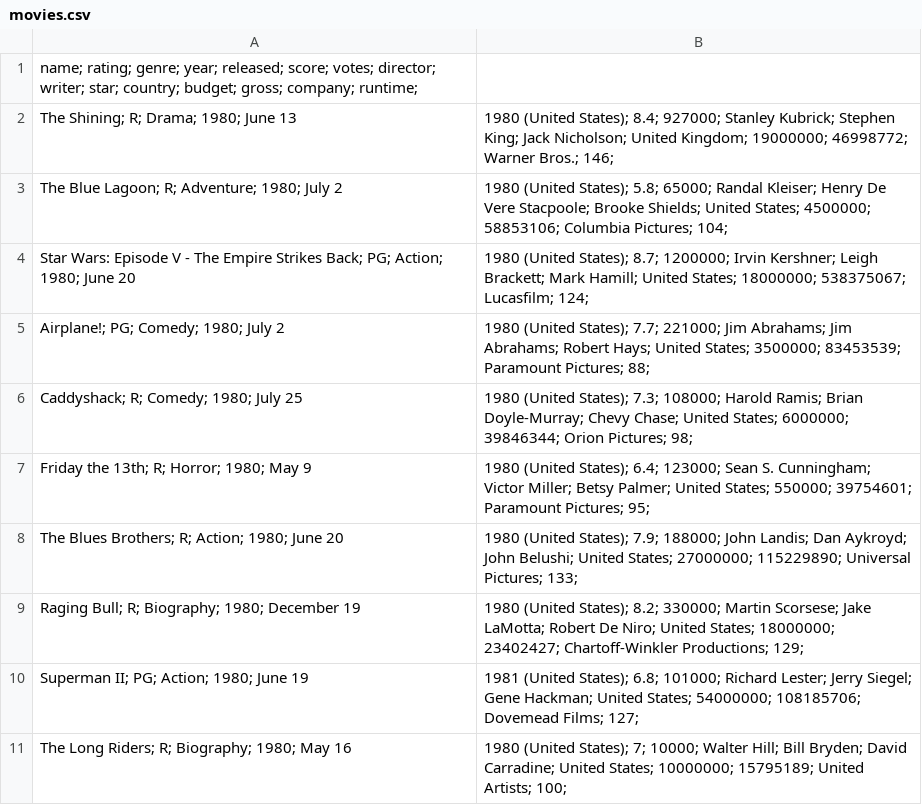
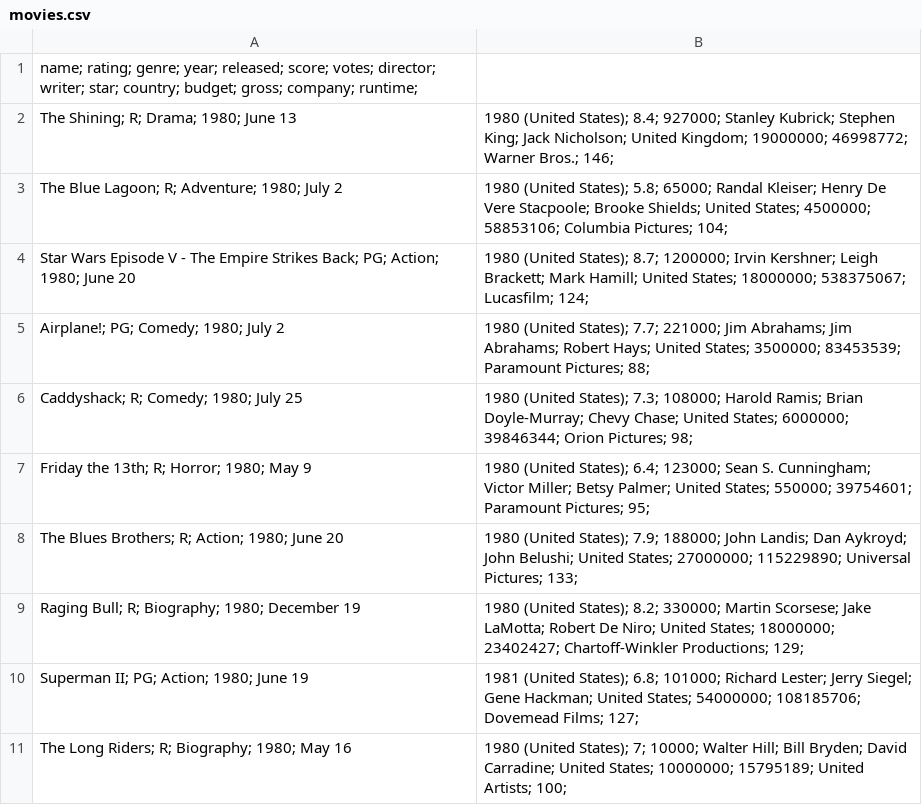
Before and after one commit to chrissaia/Movie-Reccomender-AI, a CSV file: data/movies.csv, drawn as a sheet; only a part is shown.

Commit message:
Update movies.csv

```diff
--- a/data/movies.csv
+++ b/data/movies.csv
@@ -3,3 +3,3 @@ The Shining; R; Drama; 1980; June 13, 1980 (United States); 8.4; 927000; Stanley
 The Blue Lagoon; R; Adventure; 1980; July 2, 1980 (United States); 5.8; 65000; Randal Kleiser; Henry De Vere Stacpoole; Brooke Shields; United States; 4500000; 58853106; Columbia Pictures; 104;
-Star Wars: Episode V - The Empire Strikes Back; PG; Action; 1980; June 20, 1980 (United States); 8.7; 1200000; Irvin Kershner; Leigh Brackett; Mark Hamill; United States; 18000000; 538375067; Lucasfilm; 124;
+Star Wars Episode V - The Empire Strikes Back; PG; Action; 1980; June 20, 1980 (United States); 8.7; 1200000; Irvin Kershner; Leigh Brackett; Mark Hamill; United States; 18000000; 538375067; Lucasfilm; 124;
 Airplane!; PG; Comedy; 1980; July 2, 1980 (United States); 7.7; 221000; Jim Abrahams; Jim Abrahams; Robert Hays; United States; 3500000; 83453539; Paramount Pictures; 88;
```
